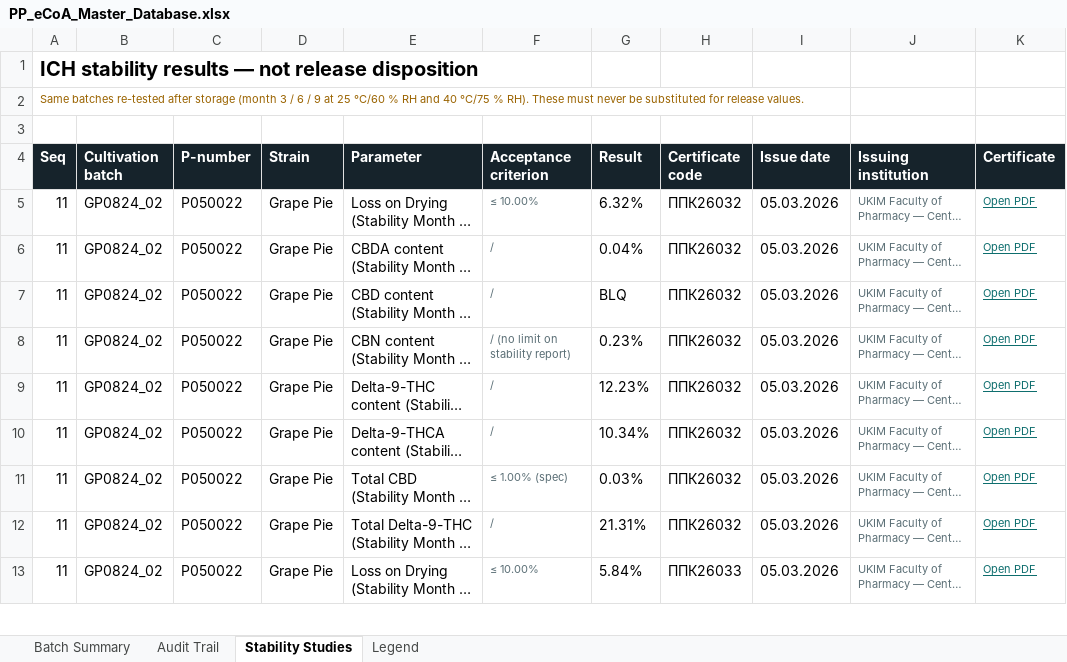
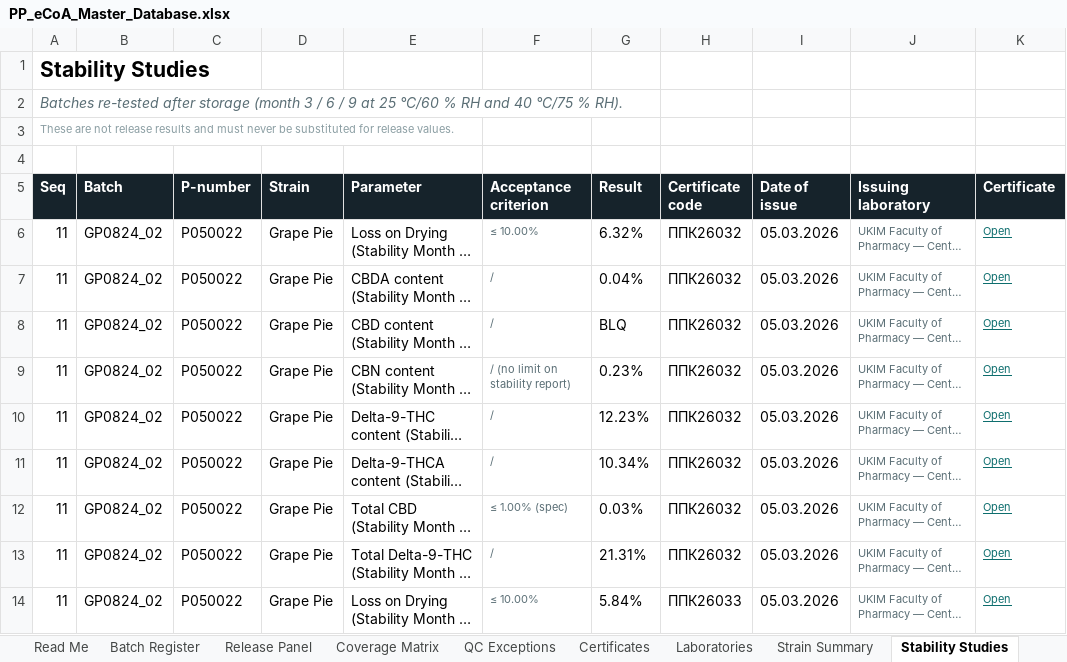
Before and after one commit to 3p4e/letta-stack, an Excel workbook: ingestion/coa_track/letta-imb-coas/exports/PP_eCoA_Master_Database.xlsx, sheet Stability Studies, drawn as a sheet; only a part is shown; long unchanged cells end in …; values as stored, in another font and other column widths than the file's, no borders; addresses are those after the commit; the diff covers the shown part only; the diff names each change by its address in the sheet, - before the commit and + after, or states it on an @@ line.

```diff
--- a/ingestion/coa_track/letta-imb-coas/exports/PP_eCoA_Master_Database.xlsx (sheet Stability Studies)
+++ b/ingestion/coa_track/letta-imb-coas/exports/PP_eCoA_Master_Database.xlsx (sheet Stability Studies)
-sheet tab: Batch Summary
+sheet tab: Read Me
-sheet tab: Audit Trail
+sheet tab: Batch Register
-sheet tab: Legend
+sheet tab: Coverage Matrix
+sheet tab: Release Panel
+sheet tab: QC Exceptions
+sheet tab: Certificates
+sheet tab: Laboratories
+sheet tab: Strain Summary
@@ sheet tab order changed: Read Me | Batch Register | Release Panel | Coverage Matrix | QC Exceptions | Certificates | Laboratories | Strain Summary | Stability Studies @@
-A1 (Seq): ICH stability results — not release disposition
+A1 (Seq): Stability Studies
@@ A1:A2 text size: larger @@
-A2 (Seq): Same batches re-tested after storage (month 3 / 6 / 9 at 25 °C/60 % RH and 40 °C/75 % RH). These must never be substituted for release values.
+A2 (Seq): Batches re-tested after storage (month 3 / 6 / 9 at 25 °C/60 % RH and 40 °C/75 % RH).
@@ A2 italic: off → on, text colour: #9A6300 → #5A6E75 @@
+row 3: These are not release results and must never be substituted for release values.
-B5: Cultivation batch
+B5: Batch
-I5: Issue date
+I5: Date of issue
-J5: Issuing institution
+J5: Issuing laboratory
-K6:K14 (Certificate): Open PDF
+K6:K14 (Certificate): Open
```
Also changed, not shown: 51 edited cells elsewhere in this sheet, sheet Batch Register, sheet Read Me, sheet Coverage Matrix, other sheet tabs, 2 other files.
